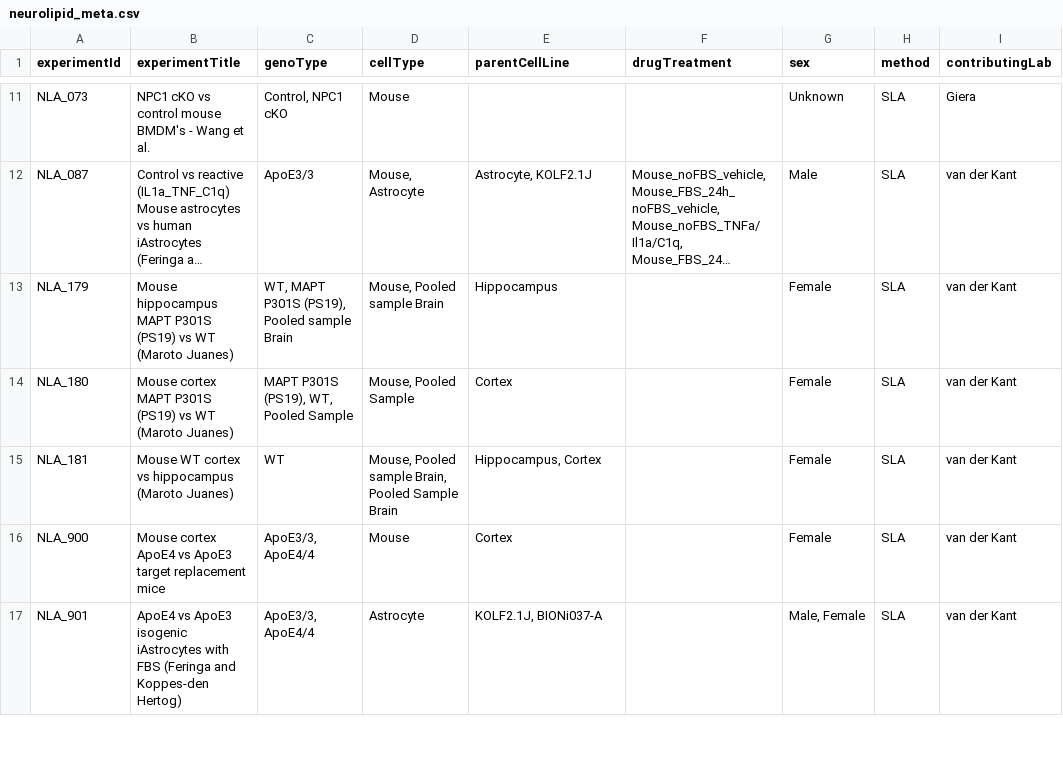
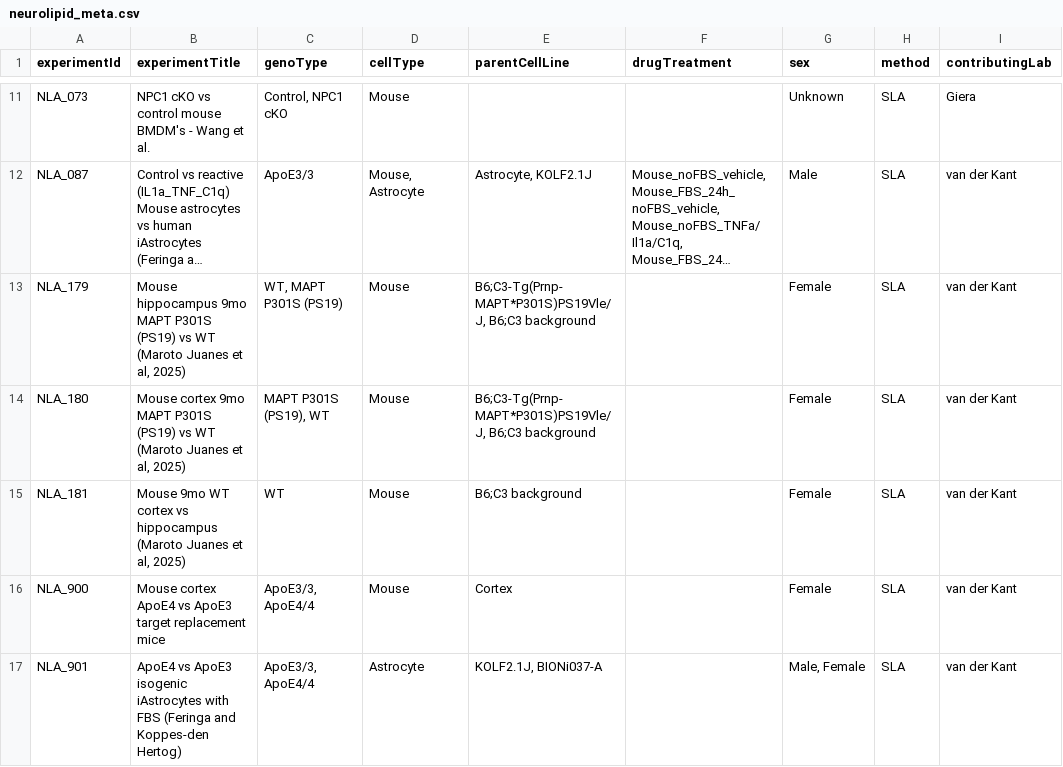
Before and after one commit to CPM-Metabolomics-Lipidomics/neurolipidatlas, a CSV file: neurolipid_meta.csv, drawn as a sheet; only a part is shown, gaps mark what is left out; long unchanged cells end in …; the diff names each change by its address in the sheet, - before the commit and + after, or states it on an @@ line.

Commit message:
Update meta data.

```diff
--- a/neurolipid_meta.csv
+++ b/neurolipid_meta.csv
-B13 (experimentTitle): Mouse hippocampus MAPT P301S (PS19) vs WT (Maroto Juanes)
+B13 (experimentTitle): Mouse hippocampus 9mo MAPT P301S (PS19) vs WT (Maroto Juanes et al, 2025)
-C13 (genoType): WT, MAPT P301S (PS19), Pooled sample Brain
+C13 (genoType): WT, MAPT P301S (PS19)
-D13 (cellType): Mouse, Pooled sample Brain
+D13 (cellType): Mouse
-E13 (parentCellLine): Hippocampus
+E13 (parentCellLine): B6;C3-Tg(Prnp-MAPT*P301S)PS19Vle/J, B6;C3 background
-B14 (experimentTitle): Mouse cortex MAPT P301S (PS19) vs WT (Maroto Juanes)
+B14 (experimentTitle): Mouse cortex 9mo MAPT P301S (PS19) vs WT (Maroto Juanes et al, 2025)
-C14 (genoType): MAPT P301S (PS19), WT, Pooled Sample
+C14 (genoType): MAPT P301S (PS19), WT
-D14 (cellType): Mouse, Pooled Sample
+D14 (cellType): Mouse
-E14 (parentCellLine): Cortex
+E14 (parentCellLine): B6;C3-Tg(Prnp-MAPT*P301S)PS19Vle/J, B6;C3 background
-B15 (experimentTitle): Mouse WT cortex vs hippocampus (Maroto Juanes)
+B15 (experimentTitle): Mouse 9mo WT cortex vs hippocampus (Maroto Juanes et al, 2025)
-D15 (cellType): Mouse, Pooled sample Brain, Pooled Sample Brain
+D15 (cellType): Mouse
-E15 (parentCellLine): Hippocampus, Cortex
+E15 (parentCellLine): B6;C3 background
```
